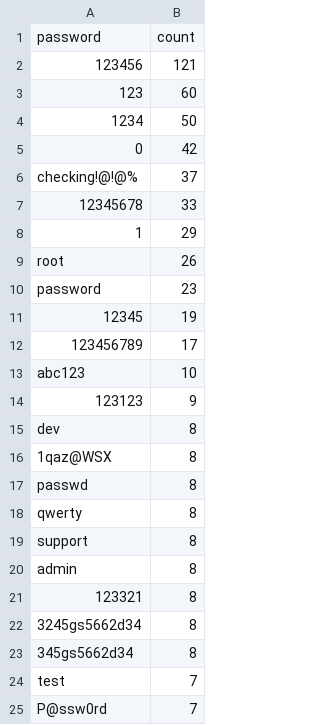
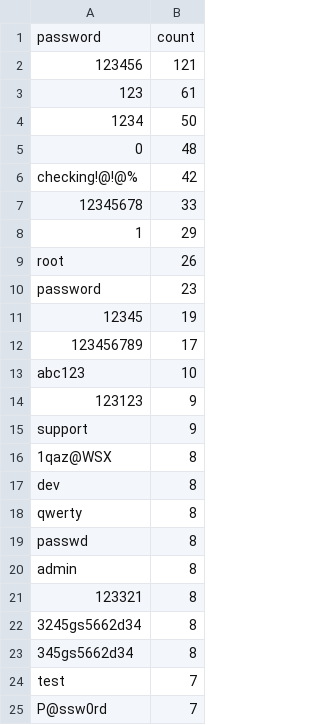
Before and after one commit to Prabhath-de/cowrie-analysis, a CSV file: csv/passwords.csv, drawn as a sheet; only a part is shown.

```diff
--- a/csv/passwords.csv
+++ b/csv/passwords.csv
@@ -2,6 +2,6 @@ password,count
 123456,121
-123,60
+123,61
 1234,50
-0,42
-checking!@!@%,37
+0,48
+checking!@!@%,42
 12345678,33
@@ -14,7 +14,7 @@ abc123,10
 123123,9
+support,9
+1qaz@WSX,8
 dev,8
-1qaz@WSX,8
+qwerty,8
 passwd,8
-qwerty,8
-support,8
 admin,8
```
Also changed, not shown: csv/all_logs.csv, csv/top_ips.csv, 9 other files.
